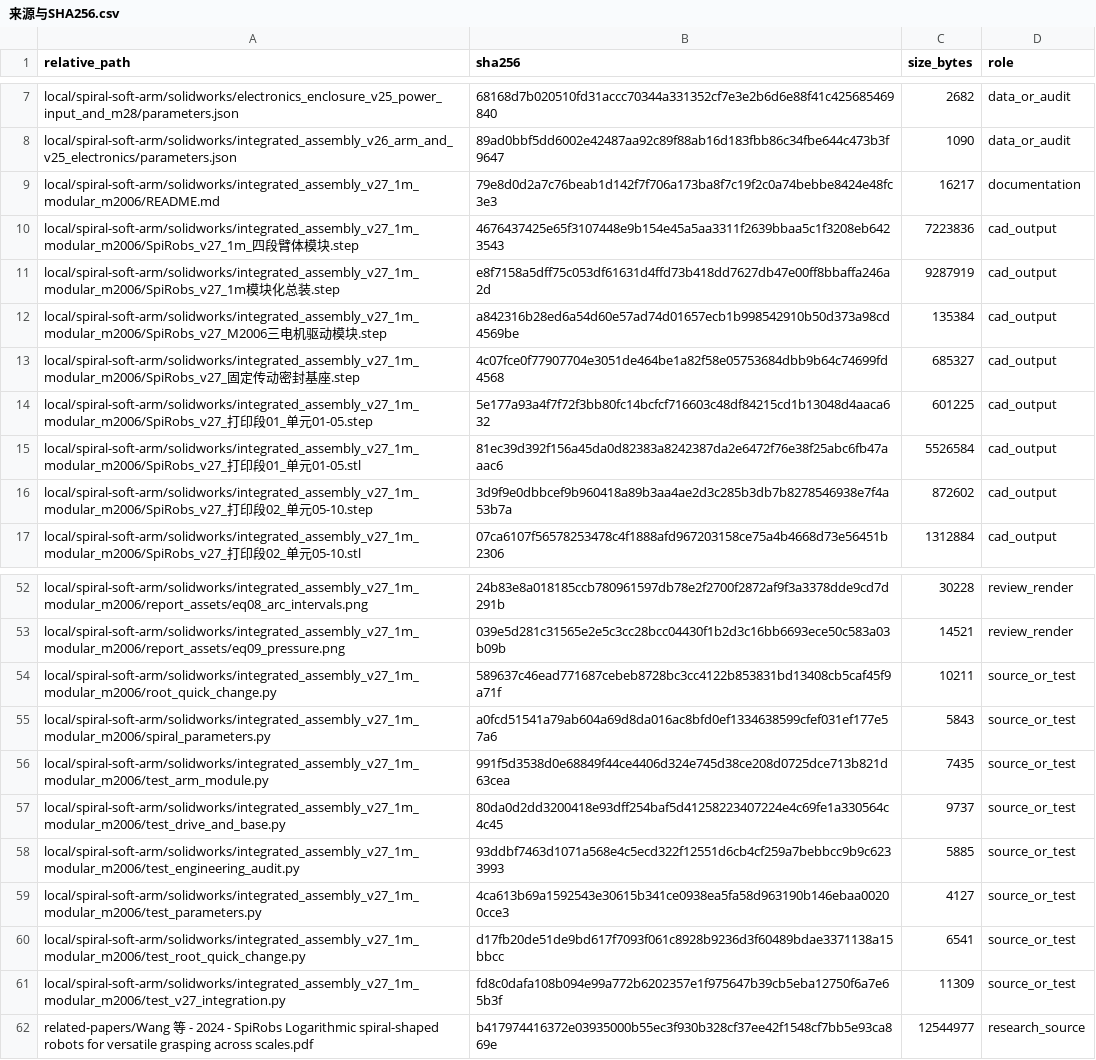
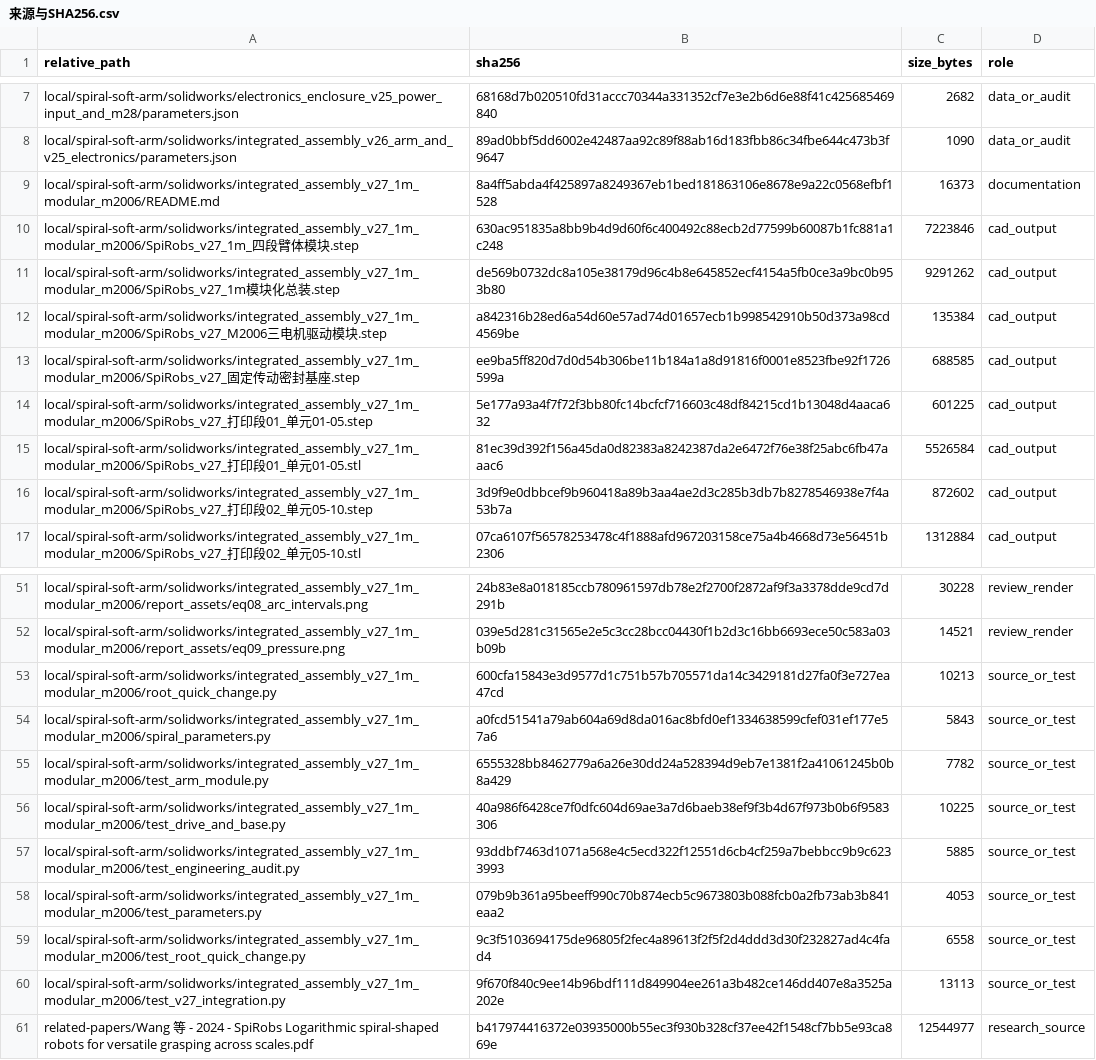
Before and after one commit to songgagav/spiral_soft_arm, a CSV file: local/spiral-soft-arm/solidworks/integrated_assembly_v27_1m_modular_m2006/来源与SHA256.csv, drawn as a sheet; only a part is shown, gaps mark what is left out; the diff covers the shown part only.

```diff
--- a/local/spiral-soft-arm/solidworks/integrated_assembly_v27_1m_modular_m2006/来源与SHA256.csv
+++ b/local/spiral-soft-arm/solidworks/integrated_assembly_v27_1m_modular_m2006/来源与SHA256.csv
@@ -8,7 +8,7 @@ local/spiral-soft-arm/solidworks/electronics_enclosure_v25_power_input_and_m28/p
 local/spiral-soft-arm/solidworks/integrated_assembly_v26_arm_and_v25_electronics/parameters.json,89ad0bbf5dd6002e42487aa92c89f88ab16d183fbb86c34fbe644c473b3f9647,1090,data_or_audit
-local/spiral-soft-arm/solidworks/integrated_assembly_v27_1m_modular_m2006/README.md,79e8d0d2a7c76beab1d142f7f706a173ba8f7c19f2c0a74bebbe8424e48fc3e3,16217,documentation
-local/spiral-soft-arm/solidworks/integrated_assembly_v27_1m_modular_m2006/SpiRobs_v27_1m_四段臂体模块.step,4676437425e65f3107448e9b154e45a5aa3311f2639bbaa5c1f3208eb6423543,7223836,cad_output
-local/spiral-soft-arm/solidworks/integrated_assembly_v27_1m_modular_m2006/SpiRobs_v27_1m模块化总装.step,e8f7158a5dff75c053df61631d4ffd73b418dd7627db47e00ff8bbaffa246a2d,9287919,cad_output
+local/spiral-soft-arm/solidworks/integrated_assembly_v27_1m_modular_m2006/README.md,8a4ff5abda4f425897a8249367eb1bed181863106e8678e9a22c0568efbf1528,16373,documentation
+local/spiral-soft-arm/solidworks/integrated_assembly_v27_1m_modular_m2006/SpiRobs_v27_1m_四段臂体模块.step,630ac951835a8bb9b4d9d60f6c400492c88ecb2d77599b60087b1fc881a1c248,7223846,cad_output
+local/spiral-soft-arm/solidworks/integrated_assembly_v27_1m_modular_m2006/SpiRobs_v27_1m模块化总装.step,de569b0732dc8a105e38179d96c4b8e645852ecf4154a5fb0ce3a9bc0b953b80,9291262,cad_output
 local/spiral-soft-arm/solidworks/integrated_assembly_v27_1m_modular_m2006/SpiRobs_v27_M2006三电机驱动模块.step,a842316b28ed6a54d60e57ad74d01657ecb1b998542910b50d373a98cd4569be,135384,cad_output
-local/spiral-soft-arm/solidworks/integrated_assembly_v27_1m_modular_m2006/SpiRobs_v27_固定传动密封基座.step,4c07fce0f77907704e3051de464be1a82f58e05753684dbb9b64c74699fd4568,685327,cad_output
+local/spiral-soft-arm/solidworks/integrated_assembly_v27_1m_modular_m2006/SpiRobs_v27_固定传动密封基座.step,ee9ba5ff820d7d0d54b306be11b184a1a8d91816f0001e8523fbe92f1726599a,688585,cad_output
 local/spiral-soft-arm/solidworks/integrated_assembly_v27_1m_modular_m2006/SpiRobs_v27_打印段01_单元01-05.step,5e177a93a4f7f72f3bb80fc14bcfcf716603c48df84215cd1b13048d4aaca632,601225,cad_output
@@ -53,10 +52,10 @@ local/spiral-soft-arm/solidworks/integrated_assembly_v27_1m_modular_m2006/report
 local/spiral-soft-arm/solidworks/integrated_assembly_v27_1m_modular_m2006/report_assets/eq09_pressure.png,039e5d281c31565e2e5c3cc28bcc04430f1b2d3c16bb6693ece50c583a03b09b,14521,review_render
-local/spiral-soft-arm/solidworks/integrated_assembly_v27_1m_modular_m2006/root_quick_change.py,589637c46ead771687cebeb8728bc3cc4122b853831bd13408cb5caf45f9a71f,10211,source_or_test
+local/spiral-soft-arm/solidworks/integrated_assembly_v27_1m_modular_m2006/root_quick_change.py,600cfa15843e3d9577d1c751b57b705571da14c3429181d27fa0f3e727ea47cd,10213,source_or_test
 local/spiral-soft-arm/solidworks/integrated_assembly_v27_1m_modular_m2006/spiral_parameters.py,a0fcd51541a79ab604a69d8da016ac8bfd0ef1334638599cfef031ef177e57a6,5843,source_or_test
-local/spiral-soft-arm/solidworks/integrated_assembly_v27_1m_modular_m2006/test_arm_module.py,991f5d3538d0e68849f44ce4406d324e745d38ce208d0725dce713b821d63cea,7435,source_or_test
-local/spiral-soft-arm/solidworks/integrated_assembly_v27_1m_modular_m2006/test_drive_and_base.py,80da0d2dd3200418e93dff254baf5d41258223407224e4c69fe1a330564c4c45,9737,source_or_test
+local/spiral-soft-arm/solidworks/integrated_assembly_v27_1m_modular_m2006/test_arm_module.py,6555328bb8462779a6a26e30dd24a528394d9eb7e1381f2a41061245b0b8a429,7782,source_or_test
+local/spiral-soft-arm/solidworks/integrated_assembly_v27_1m_modular_m2006/test_drive_and_base.py,40a986f6428ce7f0dfc604d69ae3a7d6baeb38ef9f3b4d67f973b0b6f9583306,10225,source_or_test
 local/spiral-soft-arm/solidworks/integrated_assembly_v27_1m_modular_m2006/test_engineering_audit.py,93ddbf7463d1071a568e4c5ecd322f12551d6cb4cf259a7bebbcc9b9c6233993,5885,source_or_test
-local/spiral-soft-arm/solidworks/integrated_assembly_v27_1m_modular_m2006/test_parameters.py,4ca613b69a1592543e30615b341ce0938ea5fa58d963190b146ebaa00200cce3,4127,source_or_test
-local/spiral-soft-arm/solidworks/integrated_assembly_v27_1m_modular_m2006/test_root_quick_change.py,d17fb20de51de9bd617f7093f061c8928b9236d3f60489bdae3371138a15bbcc,6541,source_or_test
-local/spiral-soft-arm/solidworks/integrated_assembly_v27_1m_modular_m2006/test_v27_integration.py,fd8c0dafa108b094e99a772b6202357e1f975647b39cb5eba12750f6a7e65b3f,11309,source_or_test
+local/spiral-soft-arm/solidworks/integrated_assembly_v27_1m_modular_m2006/test_parameters.py,079b9b361a95beeff990c70b874ecb5c9673803b088fcb0a2fb73ab3b841eaa2,4053,source_or_test
+local/spiral-soft-arm/solidworks/integrated_assembly_v27_1m_modular_m2006/test_root_quick_change.py,9c3f5103694175de96805f2fec4a89613f2f5f2d4ddd3d30f232827ad4c4fad4,6558,source_or_test
+local/spiral-soft-arm/solidworks/integrated_assembly_v27_1m_modular_m2006/test_v27_integration.py,9f670f840c9ee14b96bdf111d849904ee261a3b482ce146dd407e8a3525a202e,13113,source_or_test
 related-papers/Wang 等 - 2024 - SpiRobs Logarithmic spiral-shaped robots for versatile grasping across scales.pdf,b417974416372e03935000b55ec3f930b328cf37ee42f1548cf7bb5e93ca869e,12544977,research_source
```
Also changed, not shown: 1 removed row and 20 edited cells elsewhere in this file, 21 other files.
